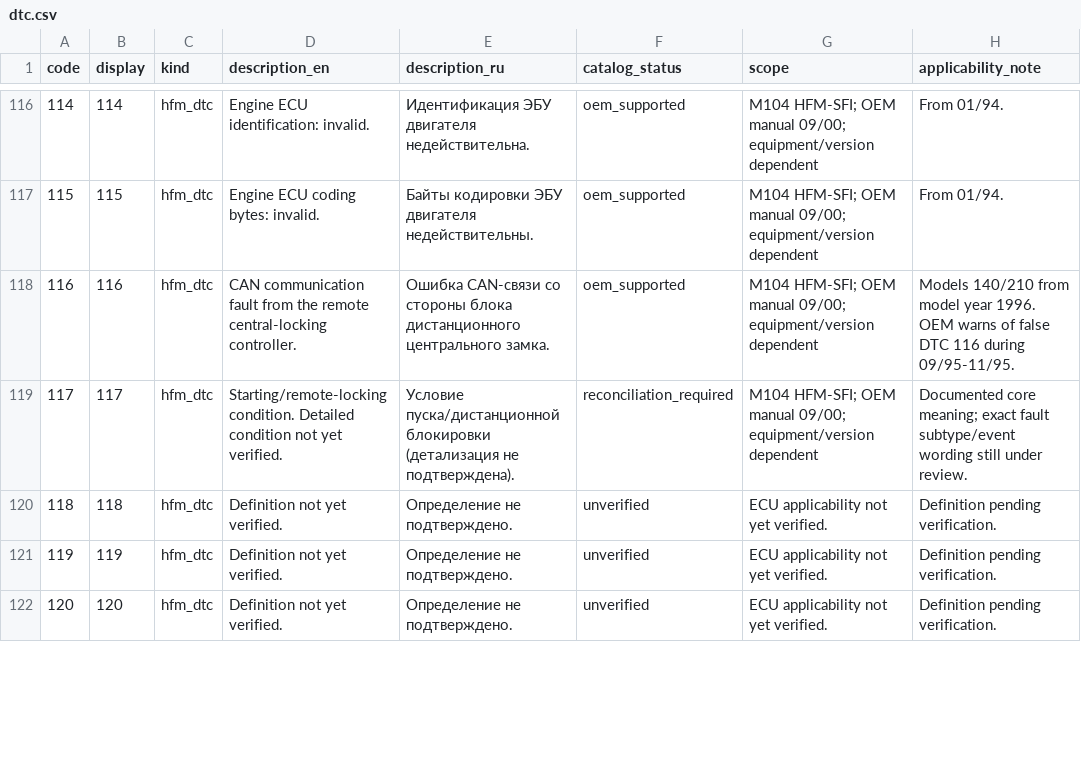
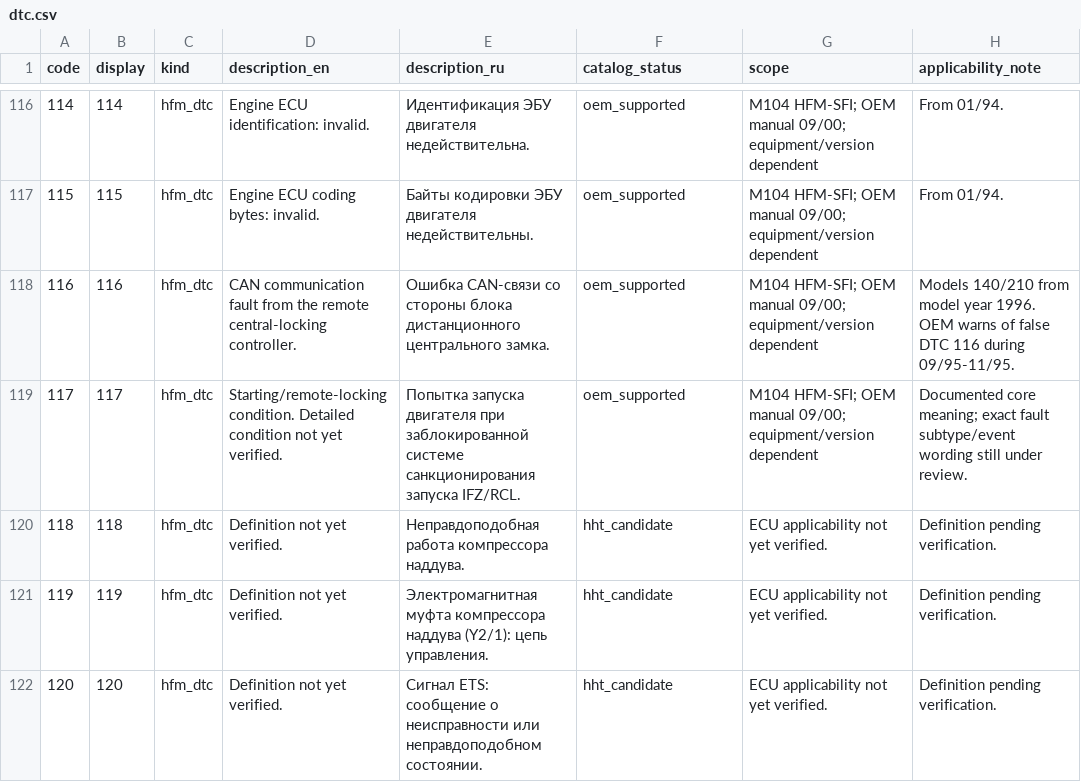
Before and after one commit to Viktor6886/HFM-Connect, a CSV file: data/protocol/dtc.csv, drawn as a sheet; only a part is shown, gaps mark what is left out; the diff covers the shown part only; the diff names each change by its address in the sheet, - before the commit and + after, or states it on an @@ line.

```diff
--- a/data/protocol/dtc.csv
+++ b/data/protocol/dtc.csv
-E119 (description_ru): Условие пуска/дистанционной блокировки (детализация не подтверждена).
+E119 (description_ru): Попытка запуска двигателя при заблокированной системе санкционирования запуска IFZ/RCL.
-F119 (catalog_status): reconciliation_required
+F119 (catalog_status): oem_supported
-E120 (description_ru): Определение не подтверждено.
+E120 (description_ru): Неправдоподобная работа компрессора наддува.
-F120:F122 (catalog_status): unverified
+F120:F122 (catalog_status): hht_candidate
-E121 (description_ru): Определение не подтверждено.
+E121 (description_ru): Электромагнитная муфта компрессора наддува (Y2/1): цепь управления.
-E122 (description_ru): Определение не подтверждено.
+E122 (description_ru): Сигнал ETS: сообщение о неисправности или неправдоподобном состоянии.
```
Also changed, not shown: 62 edited cells elsewhere in this file, 25 other files.
